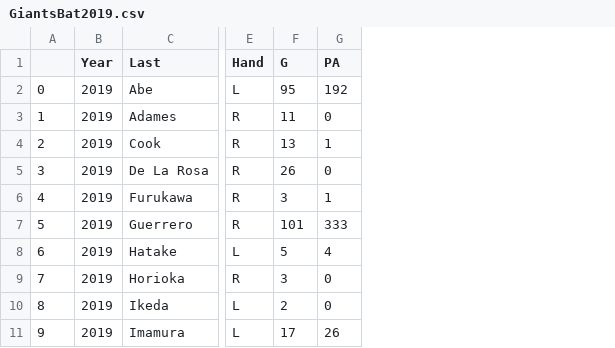
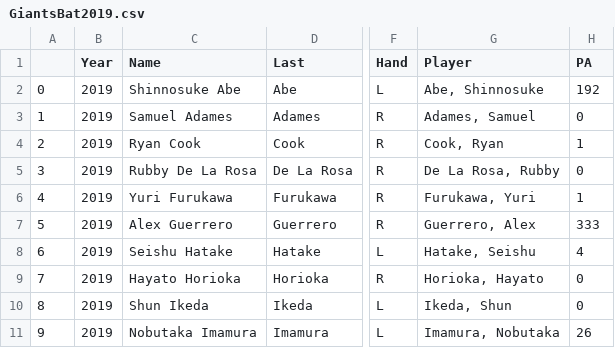
Before and after one commit to Anzodroid/Baseball, a CSV file: GiantsBat2019.csv, drawn as a sheet; only a part is shown, gaps mark what is left out; removed rows and columns are numbered as before the commit, all else as after; the diff names each change by its address in the sheet, - before the commit and + after, or states it on an @@ line.

Commit message:
Lets get this shit working

```diff
--- a/GiantsBat2019.csv
+++ b/GiantsBat2019.csv
+column C (Name), rows 2-11: Shinnosuke Abe | Samuel Adames | Ryan Cook | Rubby De La Rosa | Yuri Furukawa | Alex Guerrero | Seishu Hatake | Hayato Horioka | Shun Ikeda | Nobutaka Imamura
-column F (G), rows 2-11: 95 | 11 | 13 | 26 | 3 | 101 | 5 | 3 | 2 | 17
+column G (Player), rows 2-11: Abe, Shinnosuke | Adames, Samuel | Cook, Ryan | De La Rosa, Rubby | Furukawa, Yuri | Guerrero, Alex | Hatake, Seishu | Horioka, Hayato | Ikeda, Shun | Imamura, Nobutaka
```
